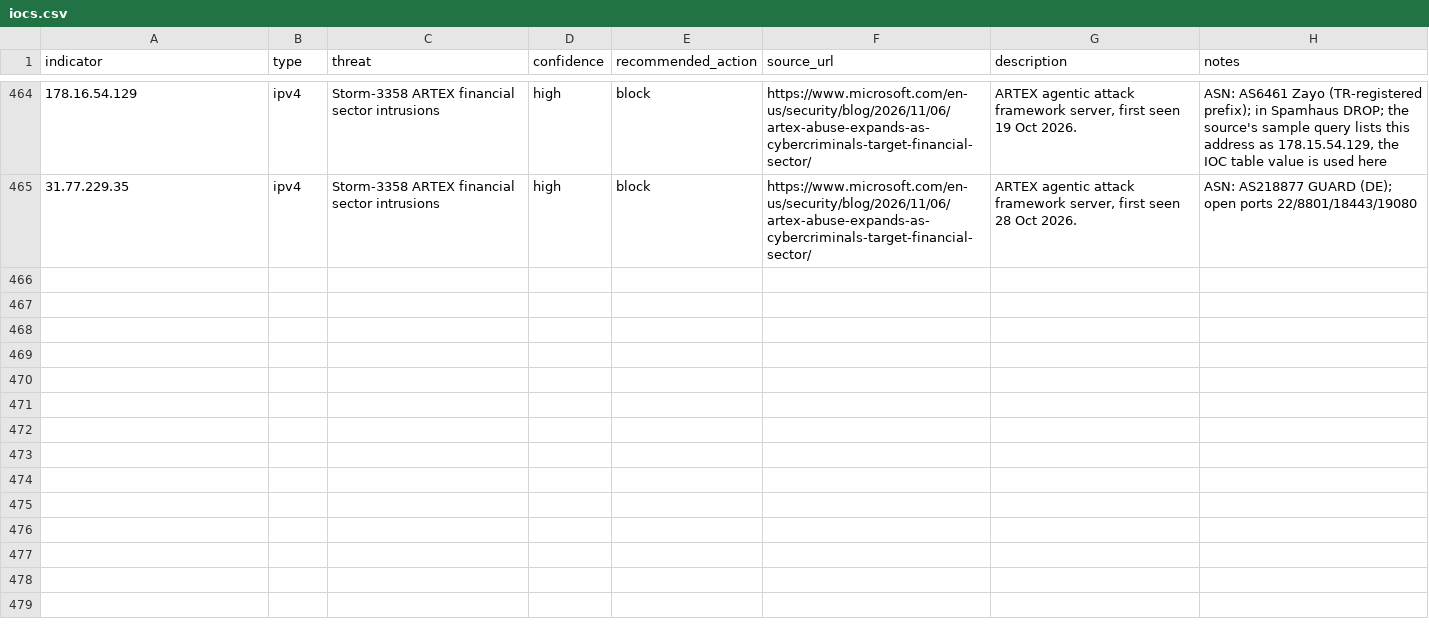
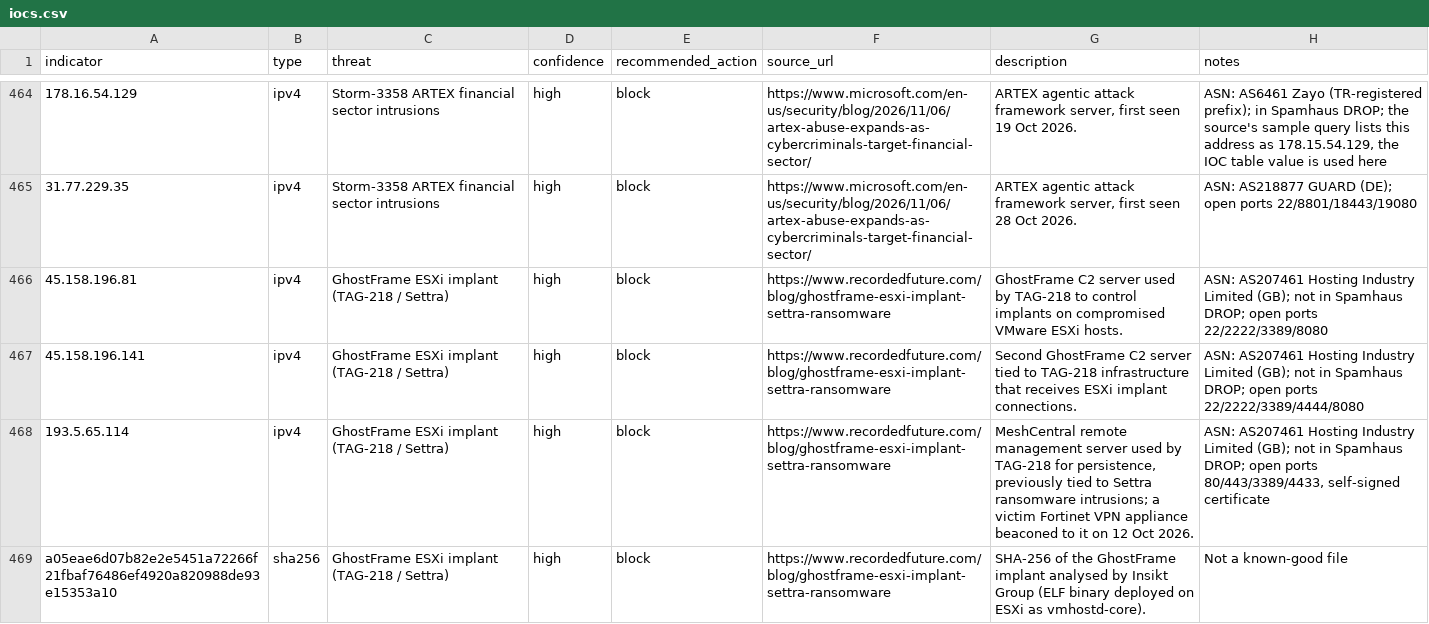
Before and after one commit to daniyyell-dev/rapid-threat-intel, a CSV file: all/iocs.csv, drawn as a sheet; only a part is shown, gaps mark what is left out; the diff names each change by its address in the sheet, - before the commit and + after, or states it on an @@ line.

Commit message:
Add GhostFrame ESXi implant IOCs (4 indicators, Recorded Future)
GhostFrame ESXi hypervisor implant (TAG-218 / Settra ransomware): 3 IPv4 (2 GhostFrame C2, 1 MeshCentral C2), 1 SHA256; Recorded Future Insikt Group. All four kept as block.

```diff
--- a/all/iocs.csv
+++ b/all/iocs.csv
+row 466: 45.158.196.81 | ipv4 | GhostFrame ESXi implant (TAG-218 / Settra) | high | block | https://www.recordedfuture.com/blog/ghostframe-esxi-implant-settra-ransomware | GhostFrame C2 server used by TAG-218 to control implants on compromised VMware ESXi hosts. | ASN: AS207461 Hosting Industry Limited (GB); not in Spamhaus DROP; open ports 22/2222/3389/8080
+row 467: 45.158.196.141 | ipv4 | GhostFrame ESXi implant (TAG-218 / Settra) | high | block | https://www.recordedfuture.com/blog/ghostframe-esxi-implant-settra-ransomware | Second GhostFrame C2 server tied to TAG-218 infrastructure that receives ESXi implant connections. | ASN: AS207461 Hosting Industry Limited (GB); not in Spamhaus DROP; open ports 22/2222/3389/4444/8080
+row 468: 193.5.65.114 | ipv4 | GhostFrame ESXi implant (TAG-218 / Settra) | high | block | https://www.recordedfuture.com/blog/ghostframe-esxi-implant-settra-ransomware | MeshCentral remote management server used by TAG-218 for persistence, previously tied to Settra ransomware intrusions; a victim Fortinet VPN appliance beaconed to it on 12 Oct 2026. | ASN: AS207461 Hosting Industry Limited (GB); not in Spamhaus DROP; open ports 80/443/3389/4433, self-signed certificate
+row 469: a05eae6d07b82e2e5451a72266f21fbaf76486ef4920a820988de93e15353a10 | sha256 | GhostFrame ESXi implant (TAG-218 / Settra) | high | block | https://www.recordedfuture.com/blog/ghostframe-esxi-implant-settra-ransomware | SHA-256 of the GhostFrame implant analysed by Insikt Group (ELF binary deployed on ESXi as vmhostd-core). | Not a known-good file
```
Also changed, not shown: all/defender_xdr_indicators.csv, 12 other files.
